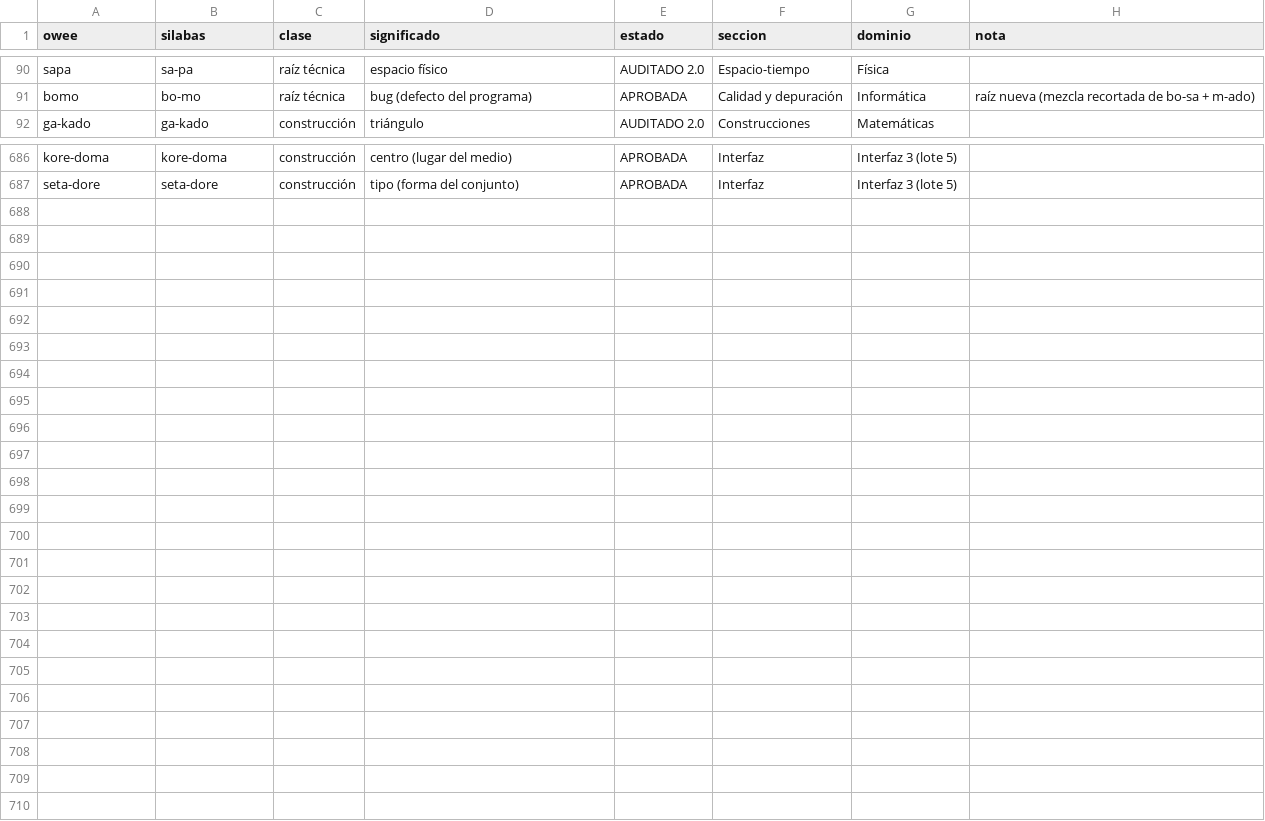
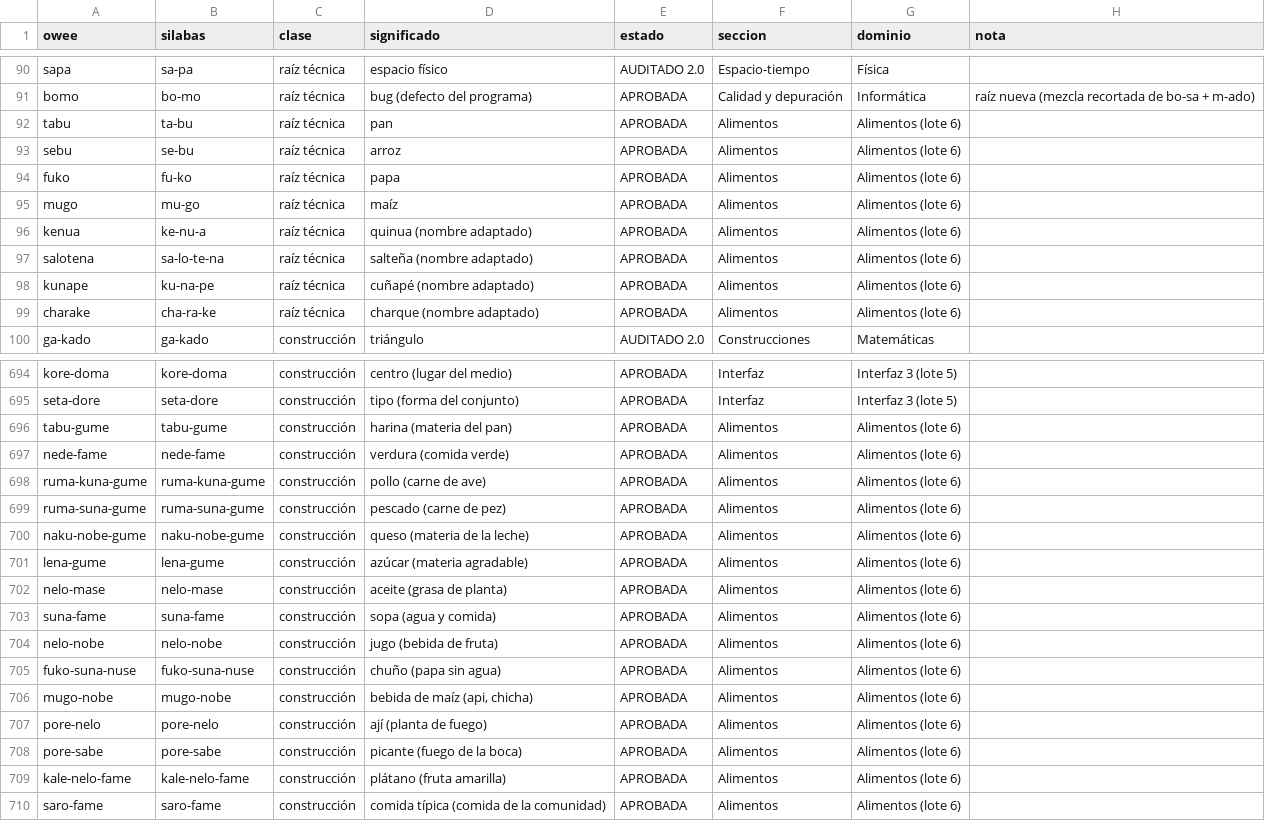
Before and after one commit to oweeme/owee, a TSV file: 02_Diccionario/datos/lexico_ciencias.tsv, drawn as a sheet; only a part is shown, gaps mark what is left out; the diff names each change by its address in the sheet, - before the commit and + after, or states it on an @@ line.

Commit message:
Lote 6 (alimentos) aprobado y calculadora web de números Owee y romanos

```diff
--- a/02_Diccionario/datos/lexico_ciencias.tsv
+++ b/02_Diccionario/datos/lexico_ciencias.tsv
+row 92: tabu | ta-bu | raíz técnica | pan | APROBADA | Alimentos | Alimentos (lote 6)
+row 93: sebu | se-bu | raíz técnica | arroz | APROBADA | Alimentos | Alimentos (lote 6)
+row 94: fuko | fu-ko | raíz técnica | papa | APROBADA | Alimentos | Alimentos (lote 6)
+row 95: mugo | mu-go | raíz técnica | maíz | APROBADA | Alimentos | Alimentos (lote 6)
+row 96: kenua | ke-nu-a | raíz técnica | quinua (nombre adaptado) | APROBADA | Alimentos | Alimentos (lote 6)
+row 97: salotena | sa-lo-te-na | raíz técnica | salteña (nombre adaptado) | APROBADA | Alimentos | Alimentos (lote 6)
+row 98: kunape | ku-na-pe | raíz técnica | cuñapé (nombre adaptado) | APROBADA | Alimentos | Alimentos (lote 6)
+row 99: charake | cha-ra-ke | raíz técnica | charque (nombre adaptado) | APROBADA | Alimentos | Alimentos (lote 6)
+row 696: tabu-gume | tabu-gume | construcción | harina (materia del pan) | APROBADA | Alimentos | Alimentos (lote 6)
+row 697: nede-fame | nede-fame | construcción | verdura (comida verde) | APROBADA | Alimentos | Alimentos (lote 6)
+row 698: ruma-kuna-gume | ruma-kuna-gume | construcción | pollo (carne de ave) | APROBADA | Alimentos | Alimentos (lote 6)
+row 699: ruma-suna-gume | ruma-suna-gume | construcción | pescado (carne de pez) | APROBADA | Alimentos | Alimentos (lote 6)
+row 700: naku-nobe-gume | naku-nobe-gume | construcción | queso (materia de la leche) | APROBADA | Alimentos | Alimentos (lote 6)
+row 701: lena-gume | lena-gume | construcción | azúcar (materia agradable) | APROBADA | Alimentos | Alimentos (lote 6)
+row 702: nelo-mase | nelo-mase | construcción | aceite (grasa de planta) | APROBADA | Alimentos | Alimentos (lote 6)
+row 703: suna-fame | suna-fame | construcción | sopa (agua y comida) | APROBADA | Alimentos | Alimentos (lote 6)
+row 704: nelo-nobe | nelo-nobe | construcción | jugo (bebida de fruta) | APROBADA | Alimentos | Alimentos (lote 6)
+row 705: fuko-suna-nuse | fuko-suna-nuse | construcción | chuño (papa sin agua) | APROBADA | Alimentos | Alimentos (lote 6)
+row 706: mugo-nobe | mugo-nobe | construcción | bebida de maíz (api, chicha) | APROBADA | Alimentos | Alimentos (lote 6)
+row 707: pore-nelo | pore-nelo | construcción | ají (planta de fuego) | APROBADA | Alimentos | Alimentos (lote 6)
+row 708: pore-sabe | pore-sabe | construcción | picante (fuego de la boca) | APROBADA | Alimentos | Alimentos (lote 6)
+row 709: kale-nelo-fame | kale-nelo-fame | construcción | plátano (fruta amarilla) | APROBADA | Alimentos | Alimentos (lote 6)
+row 710: saro-fame | saro-fame | construcción | comida típica (comida de la comunidad) | APROBADA | Alimentos | Alimentos (lote 6)
```
Also changed, not shown: 02_Diccionario/datos/diccionario_es_en.tsv, 02_Diccionario/datos/ingles.tsv, 7 other files.
